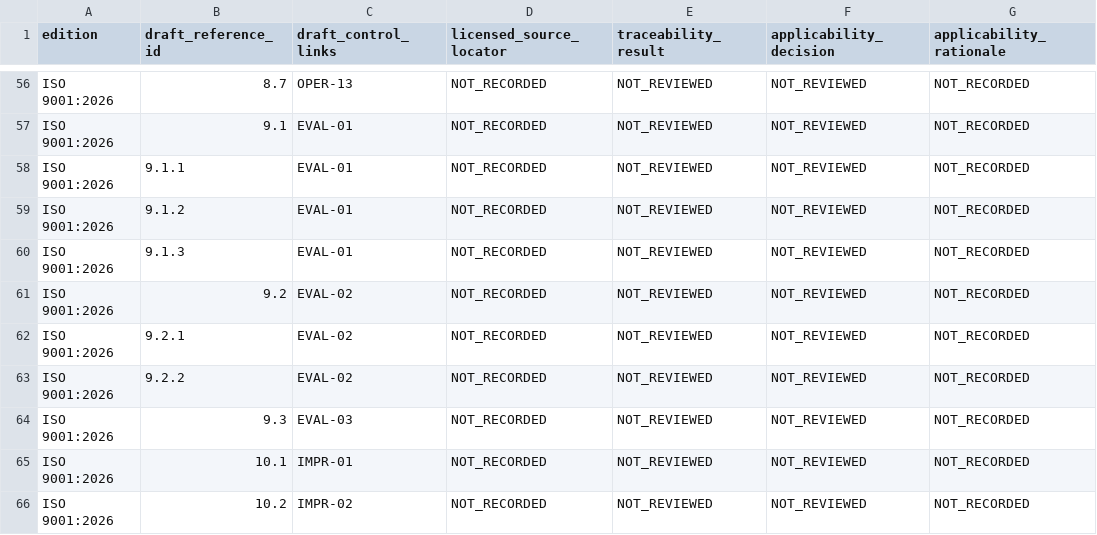
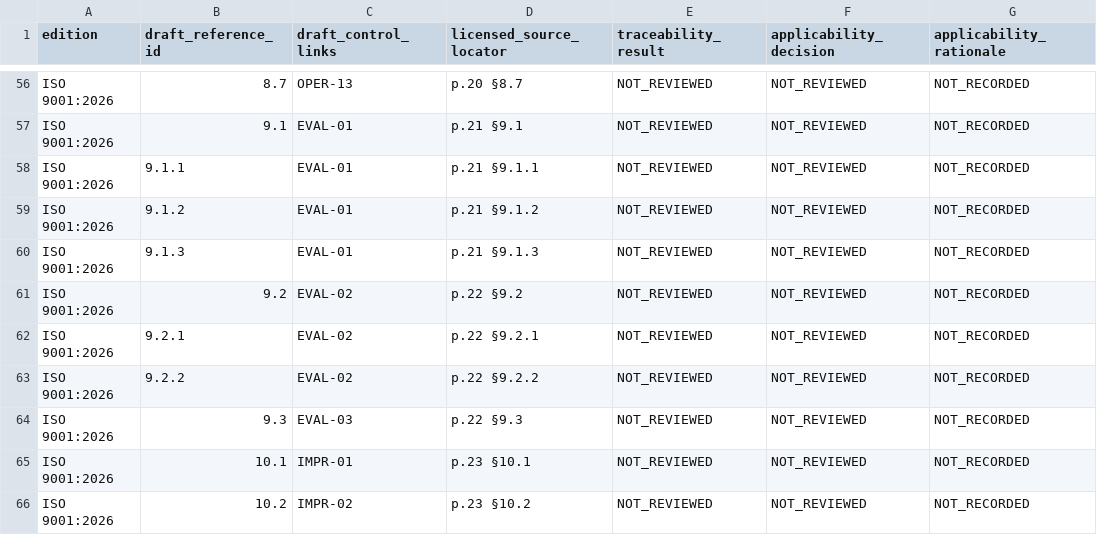
Before and after one commit to Cloud-Pixel-Studio/perfect-match-qms, a CSV file: docs/ISO9001_2026_REVIEW_WORKSHEET.csv, drawn as a sheet; only a part is shown, gaps mark what is left out; the diff covers the shown part only; the diff names each change by its address in the sheet, - before the commit and + after, or states it on an @@ line.

Commit message:
Seed ISO 9001:2026 review page locators

```diff
--- a/docs/ISO9001_2026_REVIEW_WORKSHEET.csv
+++ b/docs/ISO9001_2026_REVIEW_WORKSHEET.csv
-D56 (licensed_source_locator): NOT_RECORDED
+D56 (licensed_source_locator): p.20 §8.7
-D57 (licensed_source_locator): NOT_RECORDED
+D57 (licensed_source_locator): p.21 §9.1
-D58 (licensed_source_locator): NOT_RECORDED
+D58 (licensed_source_locator): p.21 §9.1.1
-D59 (licensed_source_locator): NOT_RECORDED
+D59 (licensed_source_locator): p.21 §9.1.2
-D60 (licensed_source_locator): NOT_RECORDED
+D60 (licensed_source_locator): p.21 §9.1.3
-D61 (licensed_source_locator): NOT_RECORDED
+D61 (licensed_source_locator): p.22 §9.2
-D62 (licensed_source_locator): NOT_RECORDED
+D62 (licensed_source_locator): p.22 §9.2.1
-D63 (licensed_source_locator): NOT_RECORDED
+D63 (licensed_source_locator): p.22 §9.2.2
-D64 (licensed_source_locator): NOT_RECORDED
+D64 (licensed_source_locator): p.22 §9.3
-D65 (licensed_source_locator): NOT_RECORDED
+D65 (licensed_source_locator): p.23 §10.1
-D66 (licensed_source_locator): NOT_RECORDED
+D66 (licensed_source_locator): p.23 §10.2
```
Also changed, not shown: 54 edited cells elsewhere in this file.
